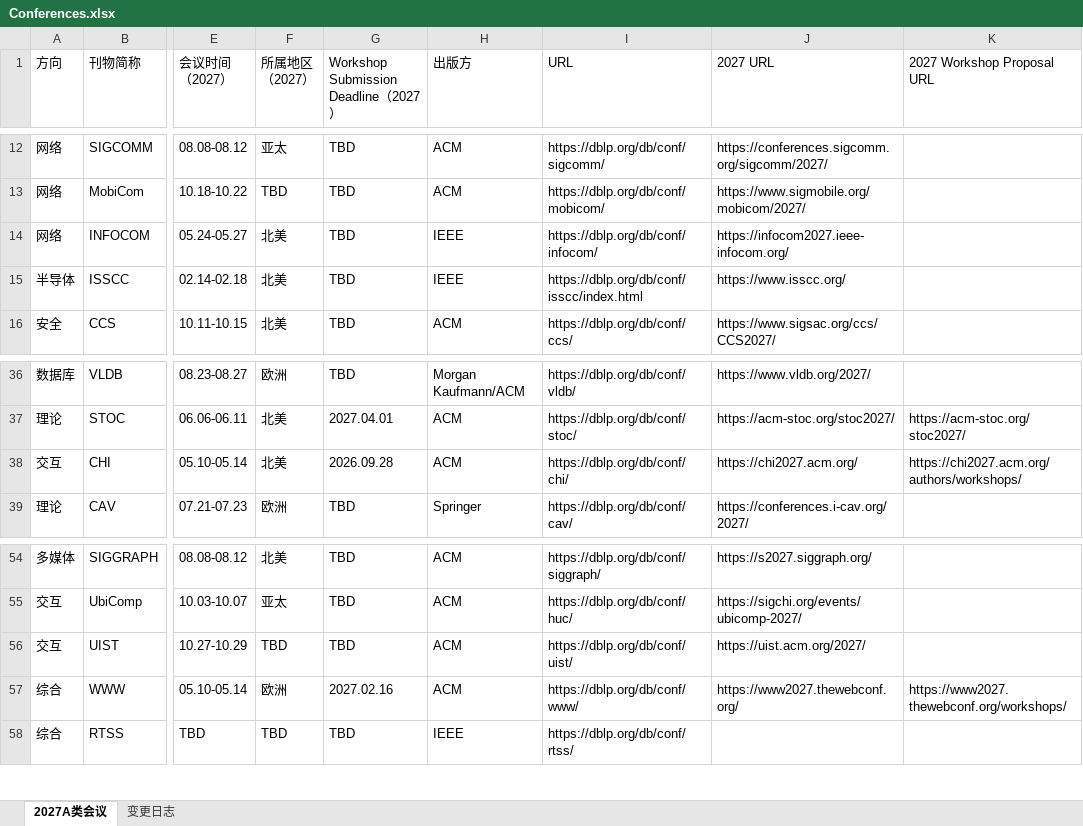
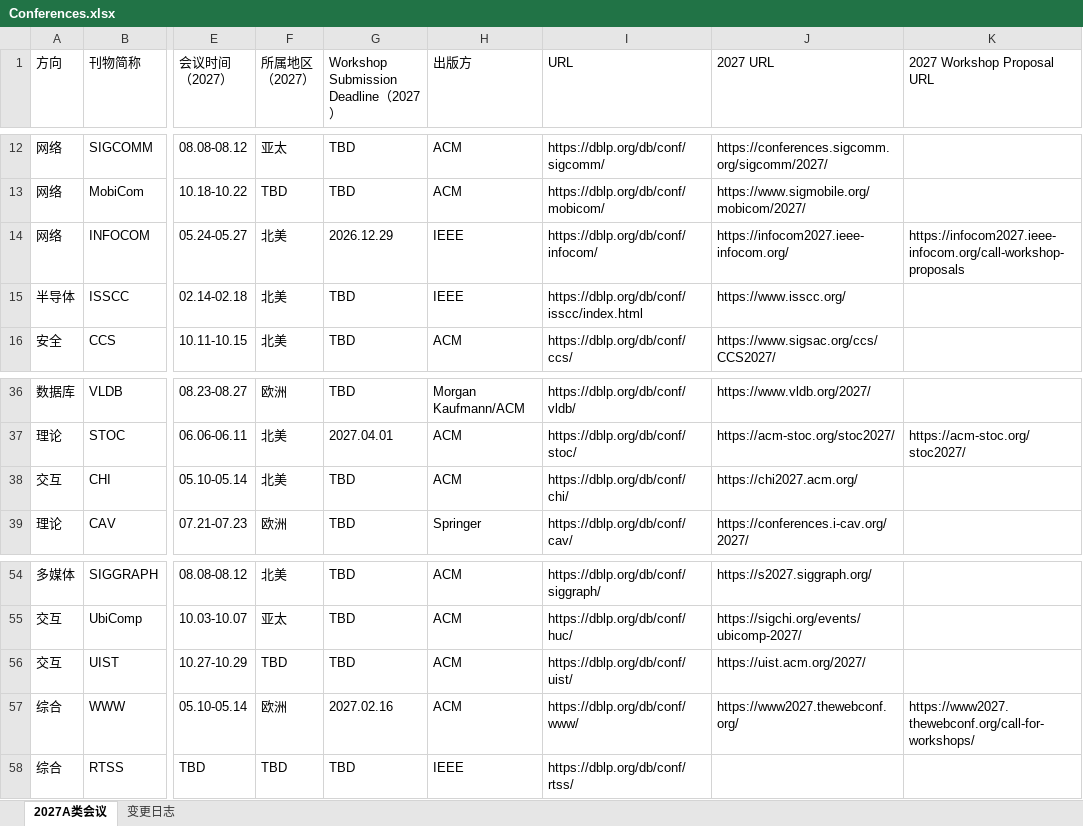
Before and after one commit to Suri628/ConferenceTracker, an Excel workbook: data/Conferences.xlsx, sheet 2027A类会议, drawn as a sheet; only a part is shown, gaps mark what is left out; values as stored, in another font and other column widths than the file's, no cell formats; the diff covers the shown part only; the diff names each change by its address in the sheet, - before the commit and + after, or states it on an @@ line.

```diff
--- a/data/Conferences.xlsx (sheet 2027A类会议)
+++ b/data/Conferences.xlsx (sheet 2027A类会议)
-G14: TBD
+G14: 2026.12.29
-K14 (2027 Workshop Proposal URL): (empty)
+K14 (2027 Workshop Proposal URL): https://infocom2027.ieee-infocom.org/call-workshop-proposals
-G38: 2026.09.28
+G38: TBD
-K38 (2027 Workshop Proposal URL): https://chi2027.acm.org/authors/workshops/
+K38 (2027 Workshop Proposal URL): (empty)
-K57 (2027 Workshop Proposal URL): https://www2027.thewebconf.org/workshops/
+K57 (2027 Workshop Proposal URL): https://www2027.thewebconf.org/call-for-workshops/
```
Also changed, not shown: 21 edited cells elsewhere in this sheet, sheet 变更日志, cell formats.
